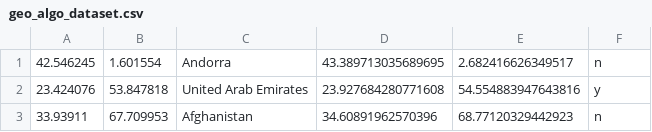
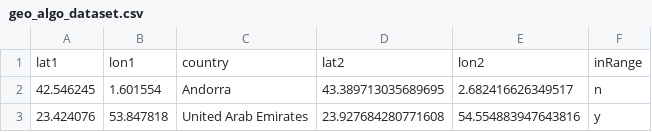
Before and after one commit to aayushhyadav/location_based_advertisement_btech_project, a CSV file: algorithms/geo_algo_dataset.csv, drawn as a sheet; only a part is shown; the shorter side is filled out with more unchanged rows.

```diff
--- a/algorithms/geo_algo_dataset.csv
+++ b/algorithms/geo_algo_dataset.csv
@@ -1 +1,2 @@
+lat1,lon1,country,lat2,lon2,inRange
 42.546245,1.601554,Andorra,43.389713035689695,2.682416626349517,n
```
Also changed, not shown: 1 other file.
